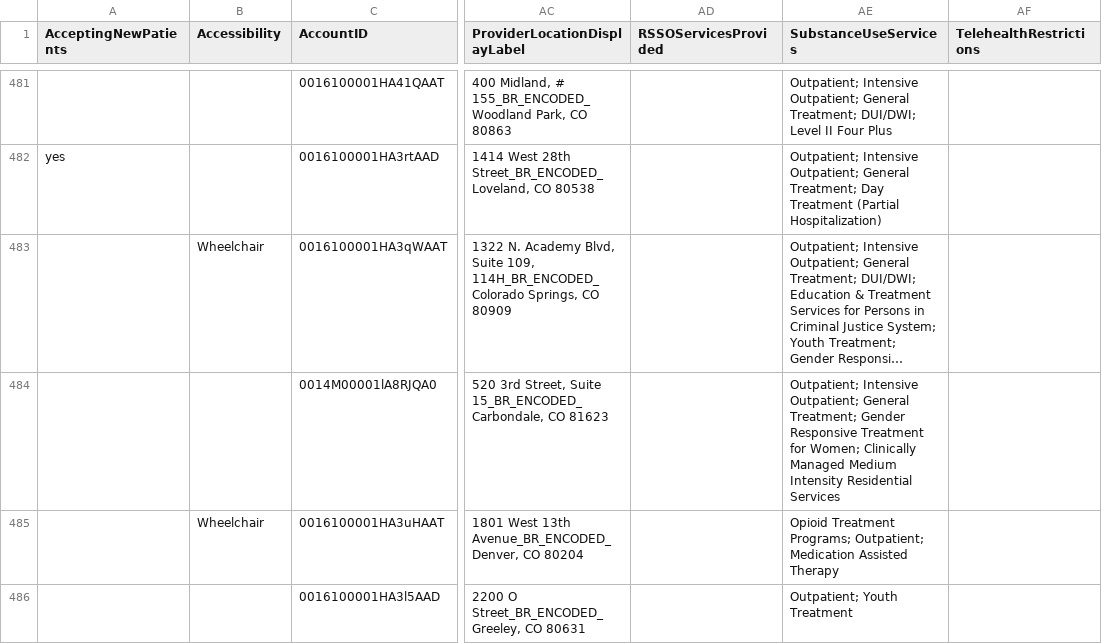
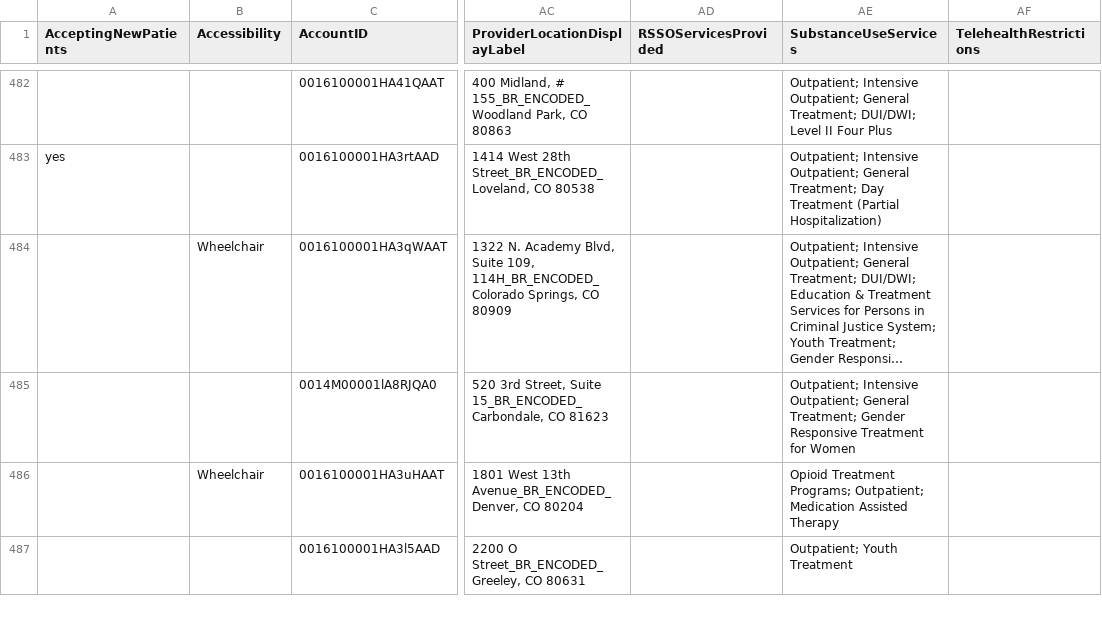
Before and after one commit to bloom-works/ownpath, a CSV file: raw_data/ladders.csv, drawn as a sheet; only a part is shown, gaps mark what is left out; long unchanged cells end in …; addresses are those after the commit; the diff covers the shown part only; the diff names each change by its address in the sheet, - before the commit and + after, or states it on an @@ line.

```diff
--- a/raw_data/ladders.csv
+++ b/raw_data/ladders.csv
-AE485 (SubstanceUseServices): …Treatment for Women; Clinically Managed Medium Intensity Residential Services
+AE485 (SubstanceUseServices): …Treatment for Women
```
Also changed, not shown: 1 added row, 2 removed rows and 30 edited cells elsewhere in this file.
